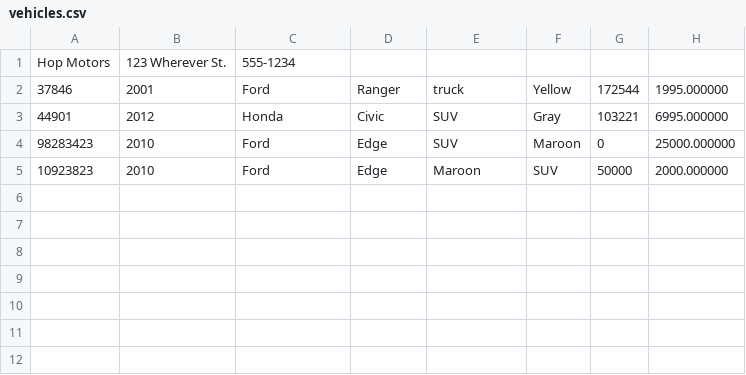
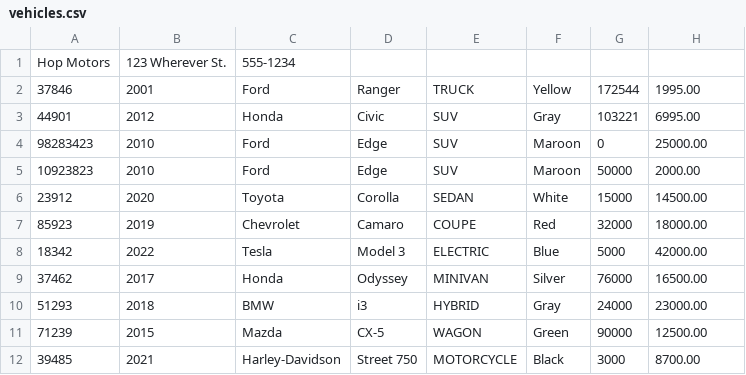
Before and after one commit to yithril/SpringJavaBootcamp2025, a CSV file: Instructor-Workshop/Workshop4-VehicleDealership-InstructorVersion/src/main/resources/vehicles.csv, drawn as a sheet.

Commit message:
dealership

```diff
--- a/Instructor-Workshop/Workshop4-VehicleDealership-InstructorVersion/src/main/resources/vehicles.csv
+++ b/Instructor-Workshop/Workshop4-VehicleDealership-InstructorVersion/src/main/resources/vehicles.csv
@@ -1,5 +1,12 @@
 Hop Motors|123 Wherever St.|555-1234
-37846|2001|Ford|Ranger|truck|Yellow|172544|1995.000000
-44901|2012|Honda|Civic|SUV|Gray|103221|6995.000000
-98283423|2010|Ford|Edge|SUV|Maroon|0|25000.000000
-10923823|2010|Ford|Edge|Maroon|SUV|50000|2000.000000
+37846|2001|Ford|Ranger|TRUCK|Yellow|172544|1995.00
+44901|2012|Honda|Civic|SUV|Gray|103221|6995.00
+98283423|2010|Ford|Edge|SUV|Maroon|0|25000.00
+10923823|2010|Ford|Edge|SUV|Maroon|50000|2000.00
+23912|2020|Toyota|Corolla|SEDAN|White|15000|14500.00
+85923|2019|Chevrolet|Camaro|COUPE|Red|32000|18000.00
+18342|2022|Tesla|Model 3|ELECTRIC|Blue|5000|42000.00
+37462|2017|Honda|Odyssey|MINIVAN|Silver|76000|16500.00
+51293|2018|BMW|i3|HYBRID|Gray|24000|23000.00
+71239|2015|Mazda|CX-5|WAGON|Green|90000|12500.00
+39485|2021|Harley-Davidson|Street 750|MOTORCYCLE|Black|3000|8700.00
```
Also changed, not shown: 6 other files.
